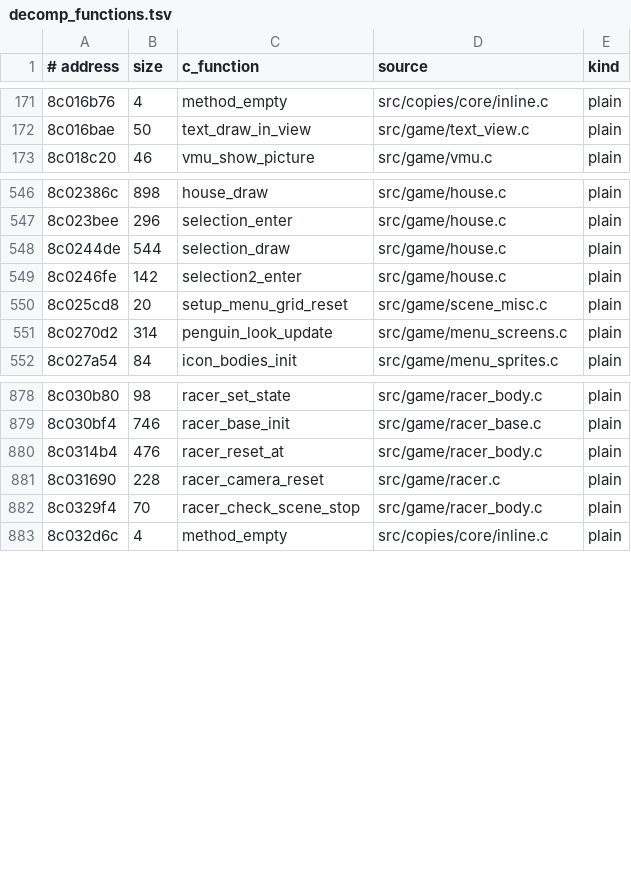
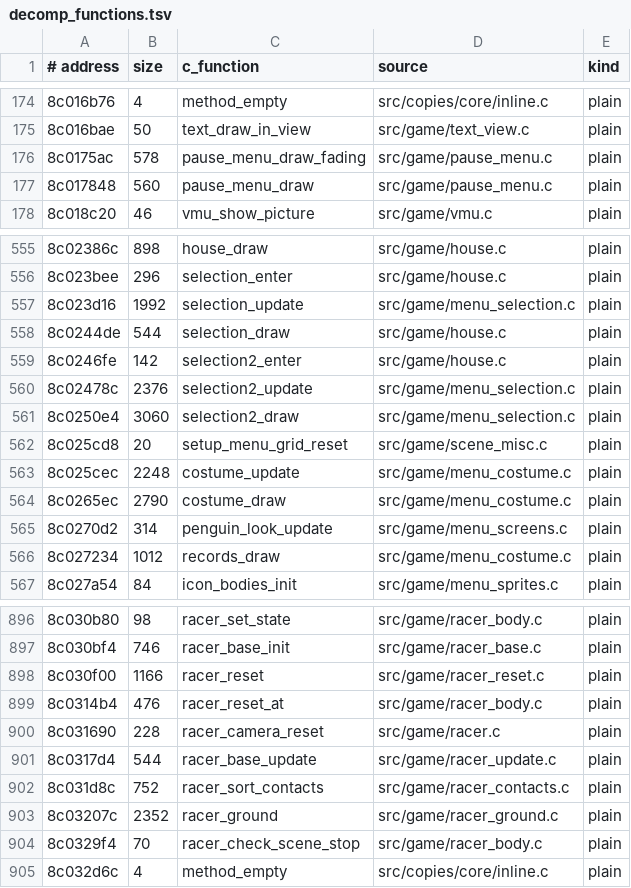
Before and after one commit to Sorikairox/penpen-web, a TSV file: docs/progress/decomp_functions.tsv, drawn as a sheet; only a part is shown, gaps mark what is left out; the diff covers the shown part only; the diff names each change by its address in the sheet, - before the commit and + after, or states it on an @@ line.

```diff
--- a/docs/progress/decomp_functions.tsv
+++ b/docs/progress/decomp_functions.tsv
+row 176: 8c0175ac | 578 | pause_menu_draw_fading | src/game/pause_menu.c | plain
+row 177: 8c017848 | 560 | pause_menu_draw | src/game/pause_menu.c | plain
+row 557: 8c023d16 | 1992 | selection_update | src/game/menu_selection.c | plain
+row 560: 8c02478c | 2376 | selection2_update | src/game/menu_selection.c | plain
+row 561: 8c0250e4 | 3060 | selection2_draw | src/game/menu_selection.c | plain
+row 563: 8c025cec | 2248 | costume_update | src/game/menu_costume.c | plain
+row 564: 8c0265ec | 2790 | costume_draw | src/game/menu_costume.c | plain
+row 566: 8c027234 | 1012 | records_draw | src/game/menu_costume.c | plain
+row 898: 8c030f00 | 1166 | racer_reset | src/game/racer_reset.c | plain
+row 901: 8c0317d4 | 544 | racer_base_update | src/game/racer_update.c | plain
+row 902: 8c031d8c | 752 | racer_sort_contacts | src/game/racer_contacts.c | plain
+row 903: 8c03207c | 2352 | racer_ground | src/game/racer_ground.c | plain
```
Also changed, not shown: 26 added rows elsewhere in this file, docs/progress/decomp.tsv, 44 other files.
